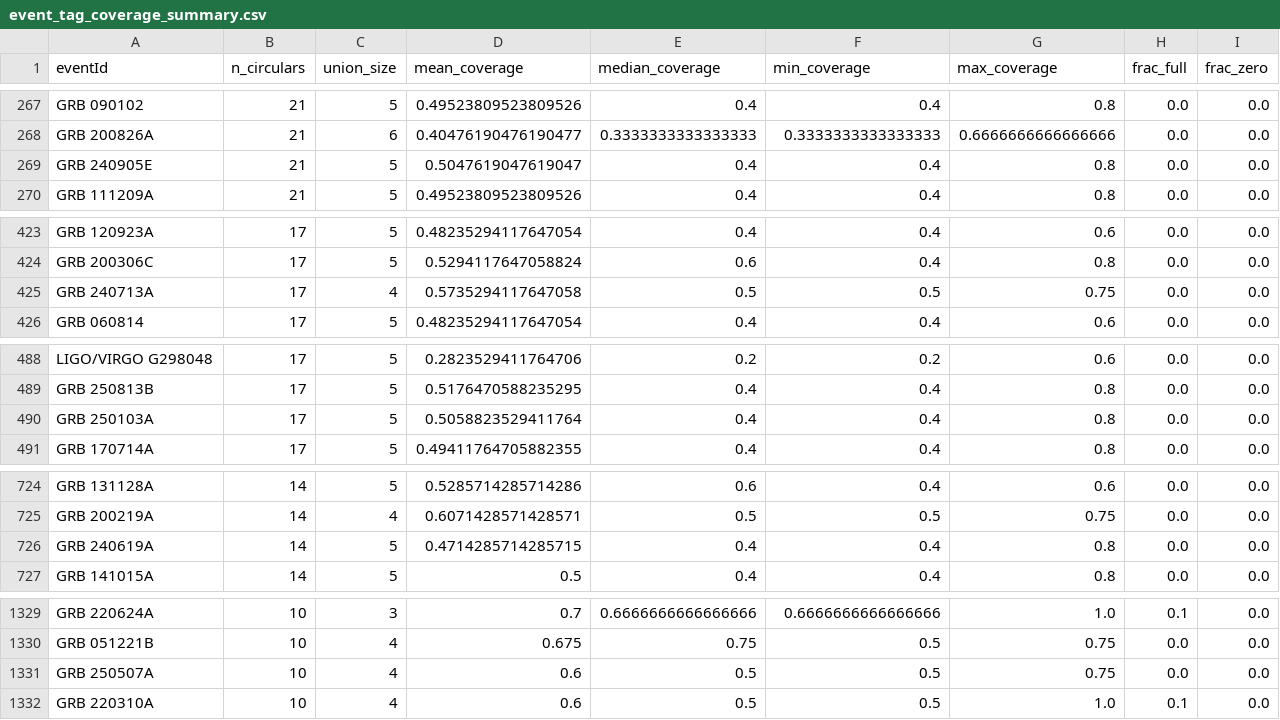
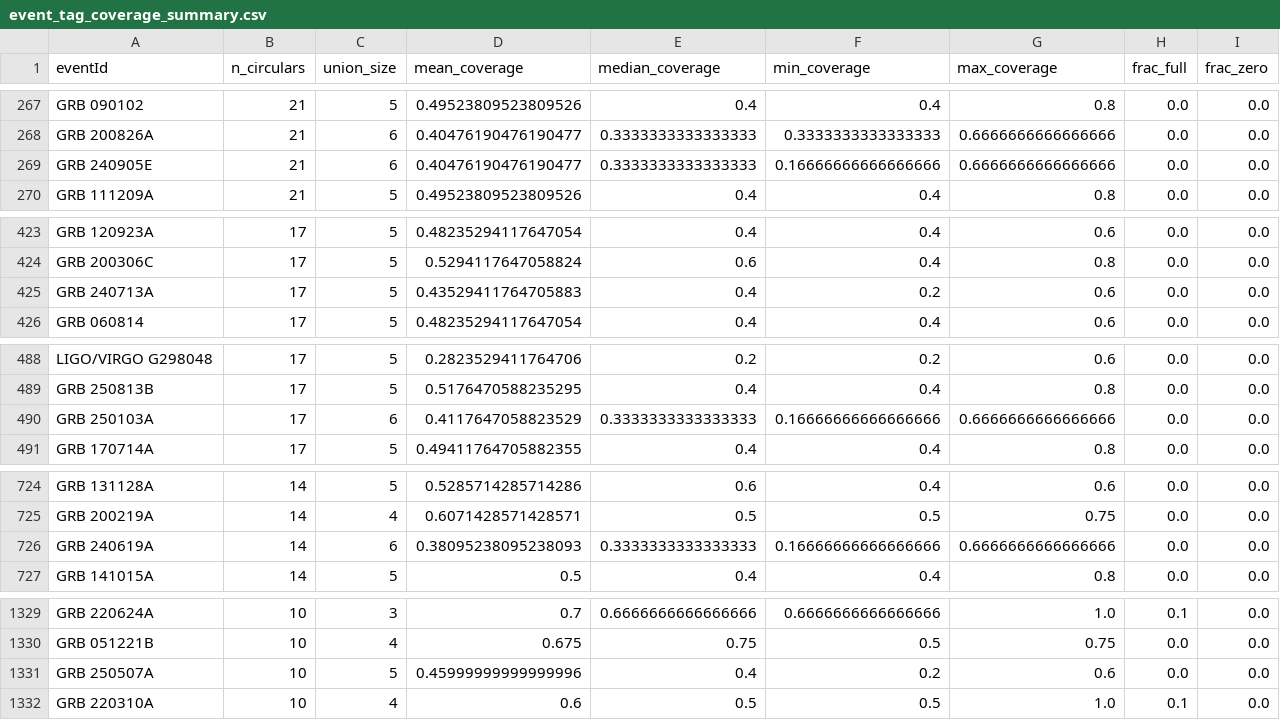
Before and after one commit to tylerbarna/gcn-regex, a CSV file: event_tag_coverage_summary.csv, drawn as a sheet; only a part is shown, gaps mark what is left out; the diff covers the shown part only.

```diff
--- a/event_tag_coverage_summary.csv
+++ b/event_tag_coverage_summary.csv
@@ -268,3 +268,3 @@ GRB 090102,21,5,0.49523809523809526,0.4,0.4,0.8,0.0,0.0
 GRB 200826A,21,6,0.40476190476190477,0.3333333333333333,0.3333333333333333,0.6666666666666666,0.0,0.0
-GRB 240905E,21,5,0.5047619047619047,0.4,0.4,0.8,0.0,0.0
+GRB 240905E,21,6,0.40476190476190477,0.3333333333333333,0.16666666666666666,0.6666666666666666,0.0,0.0
 GRB 111209A,21,5,0.49523809523809526,0.4,0.4,0.8,0.0,0.0
@@ -424,3 +424,3 @@ GRB 120923A,17,5,0.48235294117647054,0.4,0.4,0.6,0.0,0.0
 GRB 200306C,17,5,0.5294117647058824,0.6,0.4,0.8,0.0,0.0
-GRB 240713A,17,4,0.5735294117647058,0.5,0.5,0.75,0.0,0.0
+GRB 240713A,17,5,0.43529411764705883,0.4,0.2,0.6,0.0,0.0
 GRB 060814,17,5,0.48235294117647054,0.4,0.4,0.6,0.0,0.0
@@ -489,3 +489,3 @@ LIGO/VIRGO G298048,17,5,0.2823529411764706,0.2,0.2,0.6,0.0,0.0
 GRB 250813B,17,5,0.5176470588235295,0.4,0.4,0.8,0.0,0.0
-GRB 250103A,17,5,0.5058823529411764,0.4,0.4,0.8,0.0,0.0
+GRB 250103A,17,6,0.4117647058823529,0.3333333333333333,0.16666666666666666,0.6666666666666666,0.0,0.0
 GRB 170714A,17,5,0.49411764705882355,0.4,0.4,0.8,0.0,0.0
@@ -725,3 +725,3 @@ GRB 131128A,14,5,0.5285714285714286,0.6,0.4,0.6,0.0,0.0
 GRB 200219A,14,4,0.6071428571428571,0.5,0.5,0.75,0.0,0.0
-GRB 240619A,14,5,0.4714285714285715,0.4,0.4,0.8,0.0,0.0
+GRB 240619A,14,6,0.38095238095238093,0.3333333333333333,0.16666666666666666,0.6666666666666666,0.0,0.0
 GRB 141015A,14,5,0.5,0.4,0.4,0.8,0.0,0.0
@@ -1330,3 +1330,3 @@ GRB 220624A,10,3,0.7,0.6666666666666666,0.6666666666666666,1.0,0.1,0.0
 GRB 051221B,10,4,0.675,0.75,0.5,0.75,0.0,0.0
-GRB 250507A,10,4,0.6,0.5,0.5,0.75,0.0,0.0
+GRB 250507A,10,5,0.45999999999999996,0.4,0.2,0.6,0.0,0.0
 GRB 220310A,10,4,0.6,0.5,0.5,1.0,0.1,0.0
```
Also changed, not shown: 67 edited cells elsewhere in this file, 3 other files.
